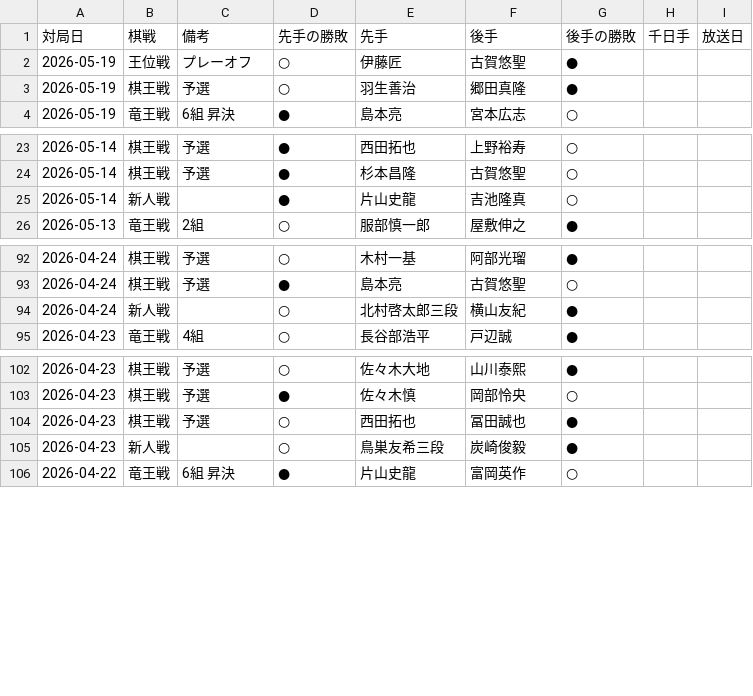
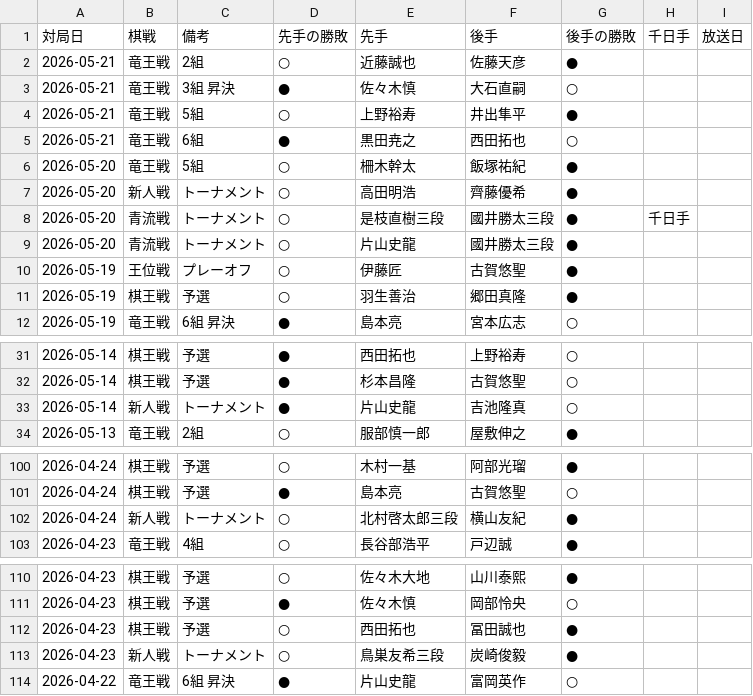
Before and after one commit to ulti-shogi/mate-shogi, a CSV file: result_2026.csv, drawn as a sheet; only a part is shown, gaps mark what is left out.

```diff
--- a/result_2026.csv
+++ b/result_2026.csv
@@ -1,2 +1,10 @@
 対局日,棋戦,備考,先手の勝敗,先手,後手,後手の勝敗,千日手,放送日
+2026-05-21,竜王戦,2組,○,近藤誠也,佐藤天彦,●,,
+2026-05-21,竜王戦,3組 昇決,●,佐々木慎,大石直嗣,○,,
+2026-05-21,竜王戦,5組,○,上野裕寿,井出隼平,●,,
+2026-05-21,竜王戦,6組,●,黒田尭之,西田拓也,○,,
+2026-05-20,竜王戦,5組,○,柵木幹太,飯塚祐紀,●,,
+2026-05-20,新人戦,トーナメント,○,高田明浩,齊藤優希,●,,
+2026-05-20,青流戦,トーナメント,○,是枝直樹三段,國井勝太三段,●,千日手,
+2026-05-20,青流戦,トーナメント,○,片山史龍,國井勝太三段,●,,
 2026-05-19,王位戦,プレーオフ,○,伊藤匠,古賀悠聖,●,,
@@ -24,3 +32,3 @@
 2026-05-14,棋王戦,予選,●,杉本昌隆,古賀悠聖,○,,
-2026-05-14,新人戦,,●,片山史龍,吉池隆真,○,,
+2026-05-14,新人戦,トーナメント,●,片山史龍,吉池隆真,○,,
 2026-05-13,竜王戦,2組,○,服部慎一郎,屋敷伸之,●,,
@@ -93,3 +101,3 @@
 2026-04-24,棋王戦,予選,●,島本亮,古賀悠聖,○,,
-2026-04-24,新人戦,,○,北村啓太郎三段,横山友紀,●,,
+2026-04-24,新人戦,トーナメント,○,北村啓太郎三段,横山友紀,●,,
 2026-04-23,竜王戦,4組,○,長谷部浩平,戸辺誠,●,,
@@ -104,3 +112,3 @@
 2026-04-23,棋王戦,予選,○,西田拓也,冨田誠也,●,,
-2026-04-23,新人戦,,○,鳥巣友希三段,炭崎俊毅,●,,
+2026-04-23,新人戦,トーナメント,○,鳥巣友希三段,炭崎俊毅,●,,
 2026-04-22,竜王戦,6組 昇決,●,片山史龍,富岡英作,○,,
```
Also changed, not shown: kishi.csv.
